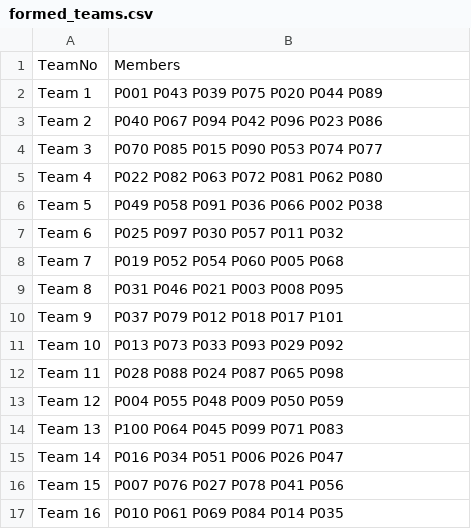
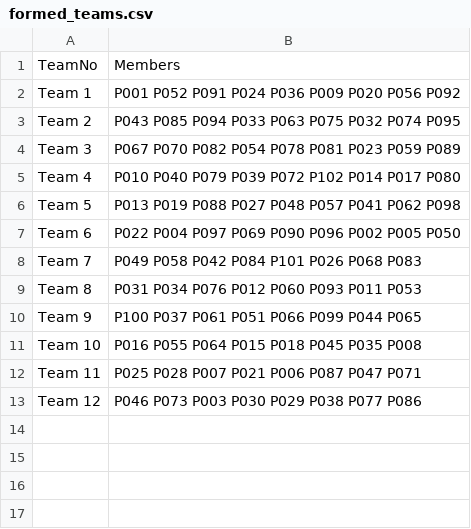
Before and after one commit to lathu-24/OOD_coursework, a CSV file: data/formed_teams.csv, drawn as a sheet.

```diff
--- a/data/formed_teams.csv
+++ b/data/formed_teams.csv
@@ -1,17 +1,13 @@
 TeamNo,Members
-Team 1,P001 P043 P039 P075 P020 P044 P089
-Team 2,P040 P067 P094 P042 P096 P023 P086
-Team 3,P070 P085 P015 P090 P053 P074 P077
-Team 4,P022 P082 P063 P072 P081 P062 P080
-Team 5,P049 P058 P091 P036 P066 P002 P038
-Team 6,P025 P097 P030 P057 P011 P032
-Team 7,P019 P052 P054 P060 P005 P068
-Team 8,P031 P046 P021 P003 P008 P095
-Team 9,P037 P079 P012 P018 P017 P101
-Team 10,P013 P073 P033 P093 P029 P092
-Team 11,P028 P088 P024 P087 P065 P098
-Team 12,P004 P055 P048 P009 P050 P059
-Team 13,P100 P064 P045 P099 P071 P083
-Team 14,P016 P034 P051 P006 P026 P047
-Team 15,P007 P076 P027 P078 P041 P056
-Team 16,P010 P061 P069 P084 P014 P035
+Team 1,P001 P052 P091 P024 P036 P009 P020 P056 P092
+Team 2,P043 P085 P094 P033 P063 P075 P032 P074 P095
+Team 3,P067 P070 P082 P054 P078 P081 P023 P059 P089
+Team 4,P010 P040 P079 P039 P072 P102 P014 P017 P080
+Team 5,P013 P019 P088 P027 P048 P057 P041 P062 P098
+Team 6,P022 P004 P097 P069 P090 P096 P002 P005 P050
+Team 7,P049 P058 P042 P084 P101 P026 P068 P083
+Team 8,P031 P034 P076 P012 P060 P093 P011 P053
+Team 9,P100 P037 P061 P051 P066 P099 P044 P065
+Team 10,P016 P055 P064 P015 P018 P045 P035 P008
+Team 11,P025 P028 P007 P021 P006 P087 P047 P071
+Team 12,P046 P073 P003 P030 P029 P038 P077 P086
```
Also changed, not shown: 3 other files.
